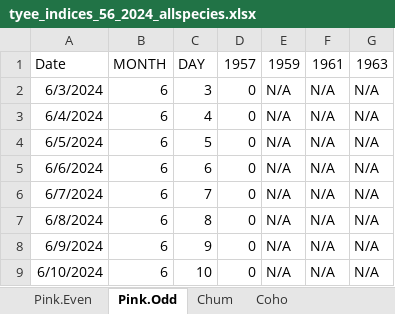
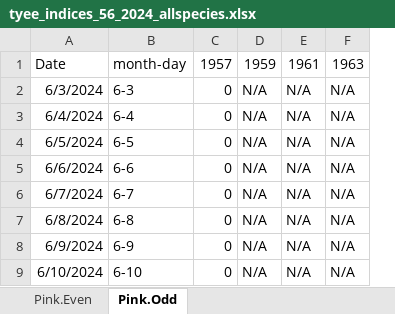
Before and after one commit to Coastland-Research/skeena-salmon-inseason-updates, an Excel workbook: data/common/tyee_indices_56_2024_allspecies.xlsx, sheet Pink.Odd, drawn as a sheet; only a part is shown; values as stored, in another font and other column widths than the file's, no borders; removed rows and columns are numbered as before the commit, all else as after; the diff names each change by its address in the sheet, - before the commit and + after, or states it on an @@ line.

```diff
--- a/data/common/tyee_indices_56_2024_allspecies.xlsx (sheet Pink.Odd)
+++ b/data/common/tyee_indices_56_2024_allspecies.xlsx (sheet Pink.Odd)
-column B, rows 1-9: MONTH | 6 | 6 | 6 | 6 | 6 | 6 | 6 | 6
-column C, rows 1-9: DAY | 3 | 4 | 5 | 6 | 7 | 8 | 9 | 10
+column B, rows 1-9: month-day | 6-3 | 6-4 | 6-5 | 6-6 | 6-7 | 6-8 | 6-9 | 6-10
```
Also changed, not shown: sheet Coho, sheet Steelhead, sheet tyee_daily_indices_chum_1956-20, sheet tyee_daily_indices_sockeye_1956, sheet Pink.Even, other sheet tabs, formulas that keep their value, 47 other files.
